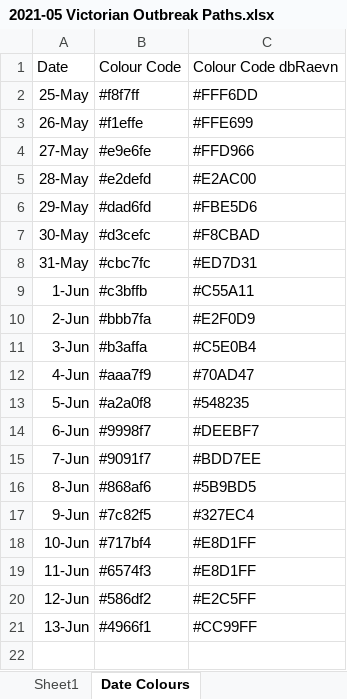
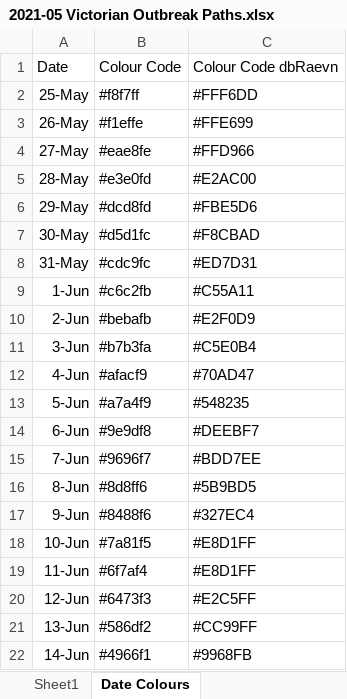
Before and after one commit to Mike-Honey/covid-19-outbreak-paths, an Excel workbook: 2021-05 Victorian Outbreak Paths.xlsx, sheet Date Colours, drawn as a sheet; values as stored, in another font and other column widths than the file's, no borders; table styles not drawn; the diff names each change by its address in the sheet, - before the commit and + after, or states it on an @@ line.

```diff
--- a/2021-05 Victorian Outbreak Paths.xlsx (sheet Date Colours)
+++ b/2021-05 Victorian Outbreak Paths.xlsx (sheet Date Colours)
-B4: #e9e6fe
+B4: #eae8fe
-B5: #e2defd
+B5: #e3e0fd
-B6: #dad6fd
+B6: #dcd8fd
-B7: #d3cefc
+B7: #d5d1fc
-B8: #cbc7fc
+B8: #cdc9fc
-B9: #c3bffb
+B9: #c6c2fb
-B10: #bbb7fa
+B10: #bebafb
-B11: #b3affa
+B11: #b7b3fa
-B12: #aaa7f9
+B12: #afacf9
-B13: #a2a0f8
+B13: #a7a4f9
-B14: #9998f7
+B14: #9e9df8
-B15: #9091f7
+B15: #9696f7
-B16: #868af6
+B16: #8d8ff6
-B17: #7c82f5
+B17: #8488f6
-B18: #717bf4
+B18: #7a81f5
-B19: #6574f3
+B19: #6f7af4
-B20: #586df2
+B20: #6473f3
-B21: #4966f1
+B21: #586df2
+row 22: 14-Jun | #4966f1 | #9968FB
```
Also changed, not shown: sheet Sheet1, 1 other file.
